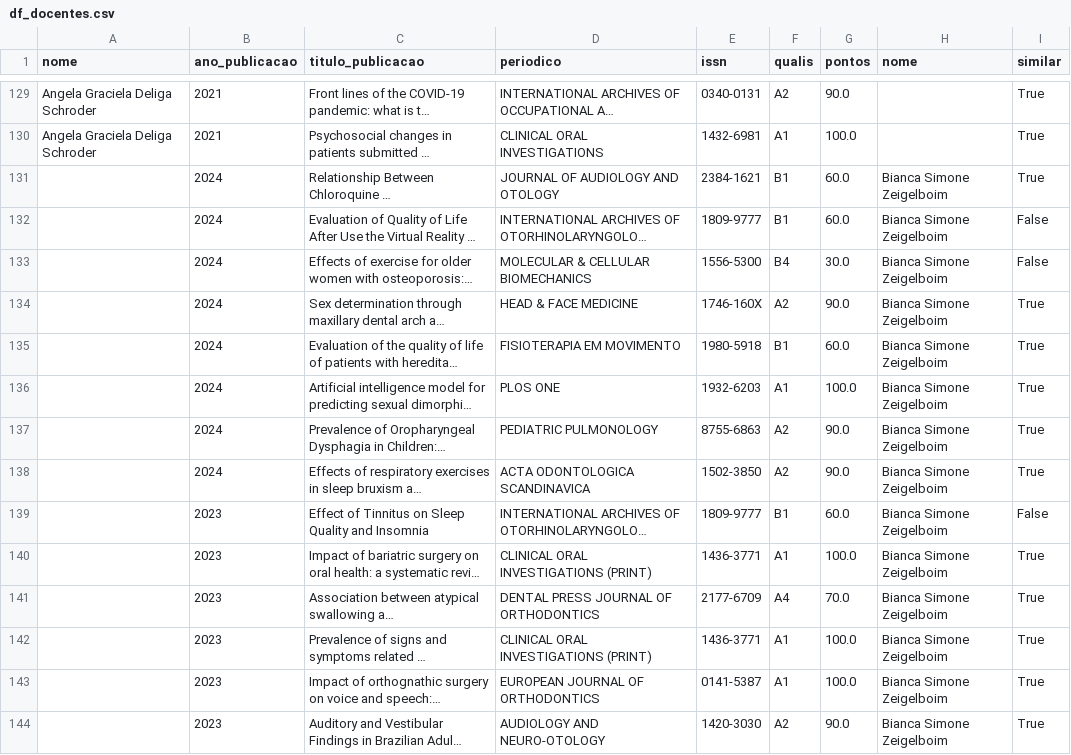
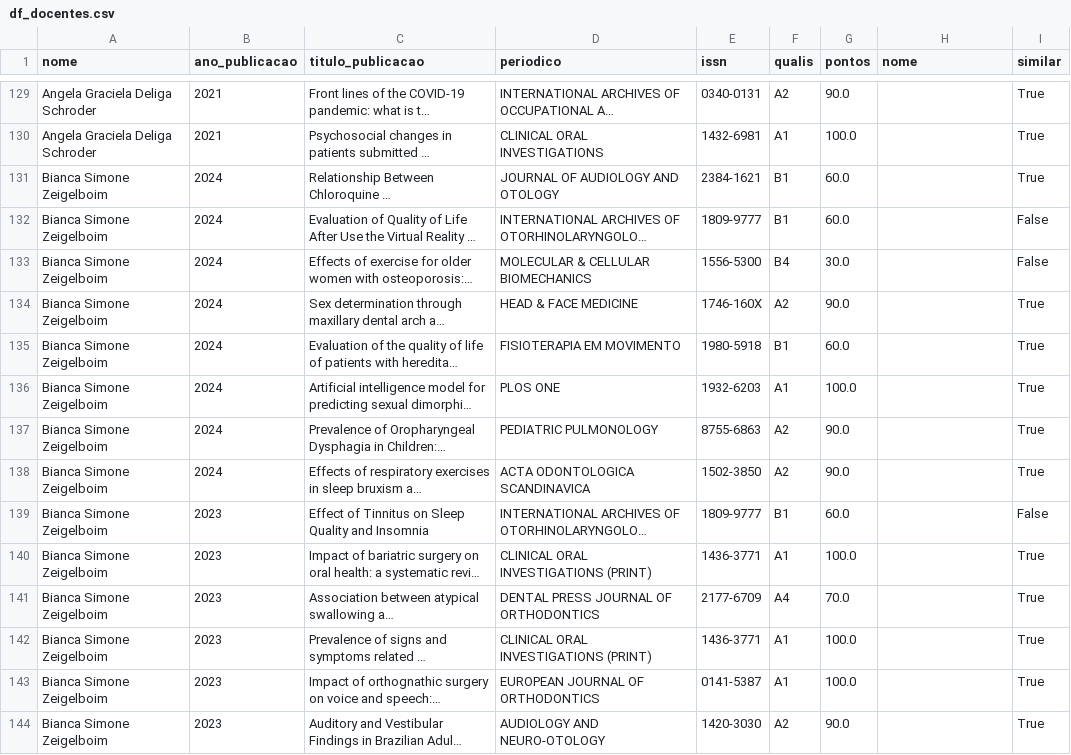
Before and after one commit to cristianomaraujo/dashboard_ppgsch, a CSV file: df_docentes.csv, drawn as a sheet; only a part is shown, gaps mark what is left out; long unchanged cells end in …; the diff covers the shown part only; the diff names each change by its address in the sheet, - before the commit and + after, or states it on an @@ line.

Commit message:
Atualização do arquivo df_docentes.csv

```diff
--- a/df_docentes.csv
+++ b/df_docentes.csv
-A131:A144 (nome): (empty)
+A131:A144 (nome): Bianca Simone Zeigelboim
-H131:H144 (nome): Bianca Simone Zeigelboim
+H131:H144 (nome): (empty)
```
Also changed, not shown: 109 edited cells elsewhere in this file.
